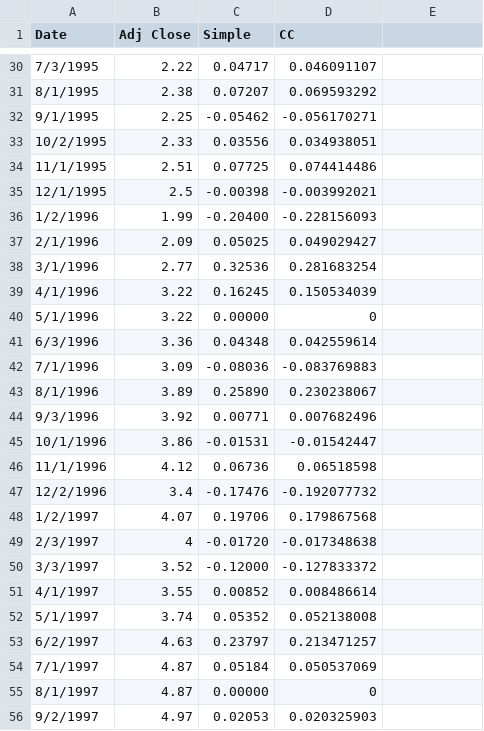
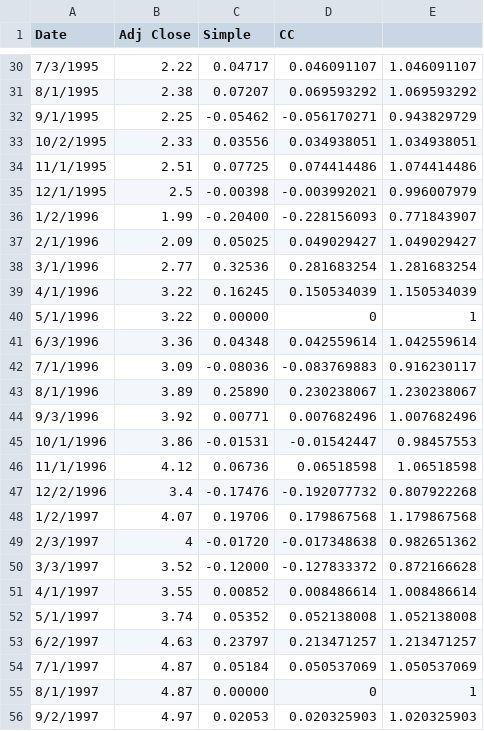
Before and after one commit to bmoretz/R-Playground, a CSV file: Scripts/DataCamp/computational.finance.r/data/sbuxPrices.csv, drawn as a sheet; only a part is shown, gaps mark what is left out; the diff covers the shown part only.

```diff
--- a/Scripts/DataCamp/computational.finance.r/data/sbuxPrices.csv
+++ b/Scripts/DataCamp/computational.finance.r/data/sbuxPrices.csv
@@ -30,27 +30,27 @@ Date,Adj Close,Simple,CC
-7/3/1995,2.22,0.04717,0.046091107
-8/1/1995,2.38,0.07207,0.069593292
-9/1/1995,2.25,-0.05462,-0.056170271
-10/2/1995,2.33,0.03556,0.034938051
-11/1/1995,2.51,0.07725,0.074414486
-12/1/1995,2.5,-0.00398,-0.003992021
-1/2/1996,1.99,-0.20400,-0.228156093
-2/1/1996,2.09,0.05025,0.049029427
-3/1/1996,2.77,0.32536,0.281683254
-4/1/1996,3.22,0.16245,0.150534039
-5/1/1996,3.22,0.00000,0
-6/3/1996,3.36,0.04348,0.042559614
-7/1/1996,3.09,-0.08036,-0.083769883
-8/1/1996,3.89,0.25890,0.230238067
-9/3/1996,3.92,0.00771,0.007682496
-10/1/1996,3.86,-0.01531,-0.01542447
-11/1/1996,4.12,0.06736,0.06518598
-12/2/1996,3.4,-0.17476,-0.192077732
-1/2/1997,4.07,0.19706,0.179867568
-2/3/1997,4,-0.01720,-0.017348638
-3/3/1997,3.52,-0.12000,-0.127833372
-4/1/1997,3.55,0.00852,0.008486614
-5/1/1997,3.74,0.05352,0.052138008
-6/2/1997,4.63,0.23797,0.213471257
-7/1/1997,4.87,0.05184,0.050537069
-8/1/1997,4.87,0.00000,0
-9/2/1997,4.97,0.02053,0.020325903
+7/3/1995,2.22,0.04717,0.046091107,1.046091107,,,,,,,,,
+8/1/1995,2.38,0.07207,0.069593292,1.069593292,,,,,,,,,
+9/1/1995,2.25,-0.05462,-0.056170271,0.943829729,,,,,,,,,
+10/2/1995,2.33,0.03556,0.034938051,1.034938051,,,,,,,,,
+11/1/1995,2.51,0.07725,0.074414486,1.074414486,,,,,,,,,
+12/1/1995,2.5,-0.00398,-0.003992021,0.996007979,,,,,,,,,
+1/2/1996,1.99,-0.20400,-0.228156093,0.771843907,,,,,,,,,
+2/1/1996,2.09,0.05025,0.049029427,1.049029427,,,,,,,,,
+3/1/1996,2.77,0.32536,0.281683254,1.281683254,,,,,,,,,
+4/1/1996,3.22,0.16245,0.150534039,1.150534039,,,,,,,,,
+5/1/1996,3.22,0.00000,0,1,,,,,,,,,
+6/3/1996,3.36,0.04348,0.042559614,1.042559614,,,,,,,,,
+7/1/1996,3.09,-0.08036,-0.083769883,0.916230117,,,,,,,,,
+8/1/1996,3.89,0.25890,0.230238067,1.230238067,,,,,,,,,
+9/3/1996,3.92,0.00771,0.007682496,1.007682496,,,,,,,,,
+10/1/1996,3.86,-0.01531,-0.01542447,0.98457553,,,,,,,,,
+11/1/1996,4.12,0.06736,0.06518598,1.06518598,,,,,,,,,
+12/2/1996,3.4,-0.17476,-0.192077732,0.807922268,,,,,,,,,
+1/2/1997,4.07,0.19706,0.179867568,1.179867568,,,,,,,,,
+2/3/1997,4,-0.01720,-0.017348638,0.982651362,,,,,,,,,
+3/3/1997,3.52,-0.12000,-0.127833372,0.872166628,,,,,,,,,
+4/1/1997,3.55,0.00852,0.008486614,1.008486614,,,,,,,,,
+5/1/1997,3.74,0.05352,0.052138008,1.052138008,,,,,,,,,
+6/2/1997,4.63,0.23797,0.213471257,1.213471257,,,,,,,,,
+7/1/1997,4.87,0.05184,0.050537069,1.050537069,,,,,,,,,
+8/1/1997,4.87,0.00000,0,1,,,,,,,,,
+9/2/1997,4.97,0.02053,0.020325903,1.020325903,,,,,,,,,
```
Also changed, not shown: 153 edited cells elsewhere in this file, 14 other files.
